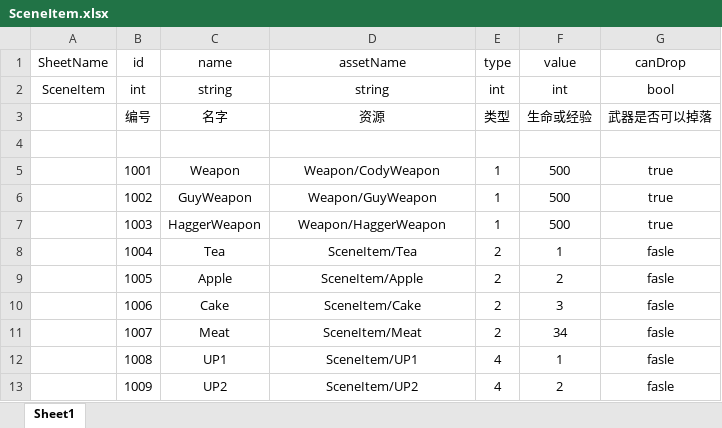
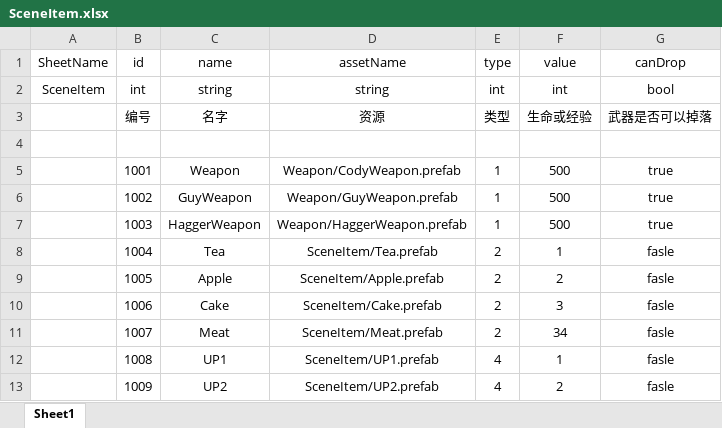
Before and after one commit to WuWu03/MightyFinalFight, an Excel workbook: Excel/SceneItem.xlsx, sheet Sheet1, drawn as a sheet; values as stored, in another font and other column widths than the file's, no borders; the diff names each change by its address in the sheet, - before the commit and + after, or states it on an @@ line.

```diff
--- a/Excel/SceneItem.xlsx (sheet Sheet1)
+++ b/Excel/SceneItem.xlsx (sheet Sheet1)
-D5 (assetName): Weapon/CodyWeapon
+D5 (assetName): Weapon/CodyWeapon.prefab
-D6 (assetName): Weapon/GuyWeapon
+D6 (assetName): Weapon/GuyWeapon.prefab
-D7 (assetName): Weapon/HaggerWeapon
+D7 (assetName): Weapon/HaggerWeapon.prefab
-D8 (assetName): SceneItem/Tea
+D8 (assetName): SceneItem/Tea.prefab
-D9 (assetName): SceneItem/Apple
+D9 (assetName): SceneItem/Apple.prefab
-D10 (assetName): SceneItem/Cake
+D10 (assetName): SceneItem/Cake.prefab
-D11 (assetName): SceneItem/Meat
+D11 (assetName): SceneItem/Meat.prefab
-D12 (assetName): SceneItem/UP1
+D12 (assetName): SceneItem/UP1.prefab
-D13 (assetName): SceneItem/UP2
+D13 (assetName): SceneItem/UP2.prefab
```
Also changed, not shown: Excel/Role.xlsx, Excel/RoleSelect.xlsx, 6 other files.
